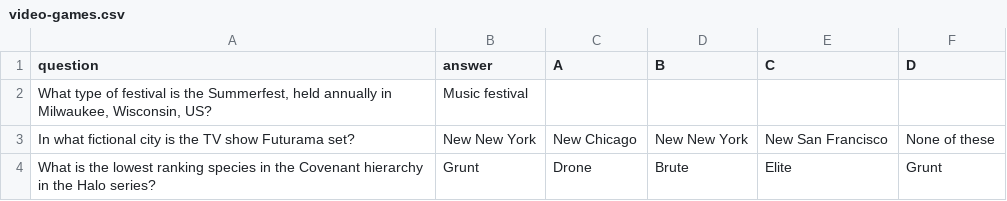
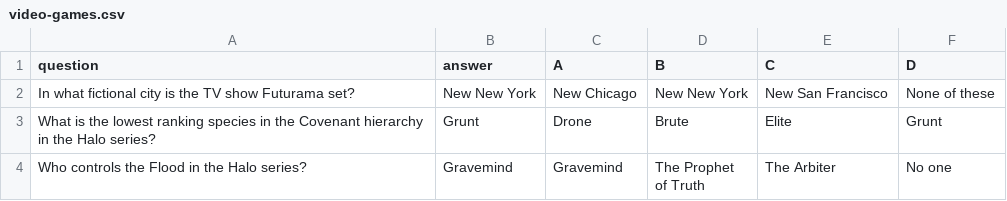
Before and after one commit to webxstudios/extracted_data_quiz_app, a CSV file: csv_files/video-games.csv, drawn as a sheet; only a part is shown; the shorter side is filled out with more unchanged rows.

```diff
--- a/csv_files/video-games.csv
+++ b/csv_files/video-games.csv
@@ -1,3 +1,2 @@
 question,answer,A,B,C,D
-"What type of festival is the Summerfest, held annually in Milwaukee, Wisconsin, US?",Music festival,,,,
 In what fictional city is the TV show Futurama set?,New New York,New Chicago,New New York,New San Francisco,None of these
```
Also changed, not shown: csv_files/history.csv, csv_files/music.csv, 45 other files.
